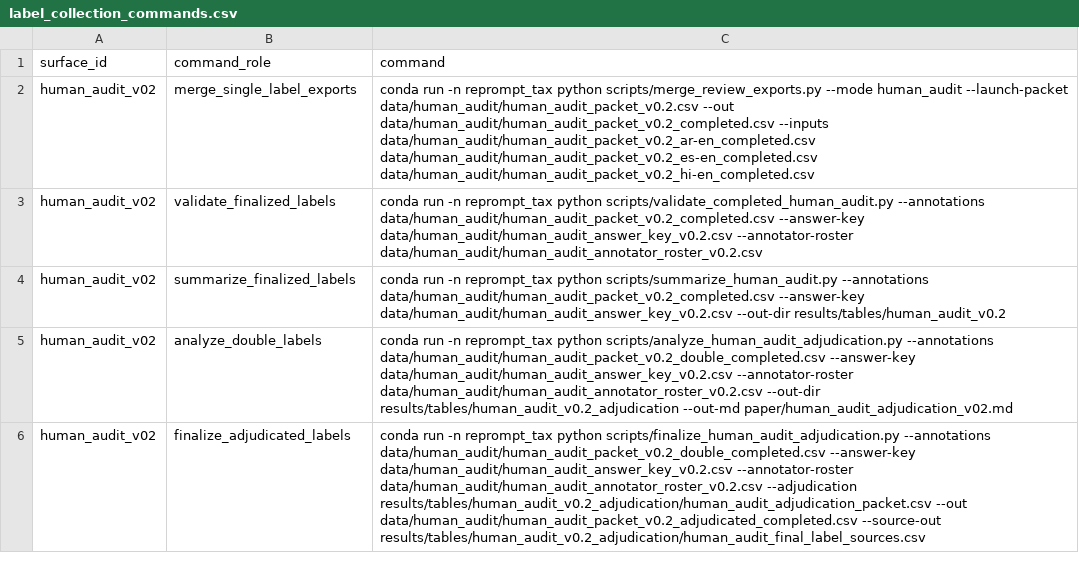
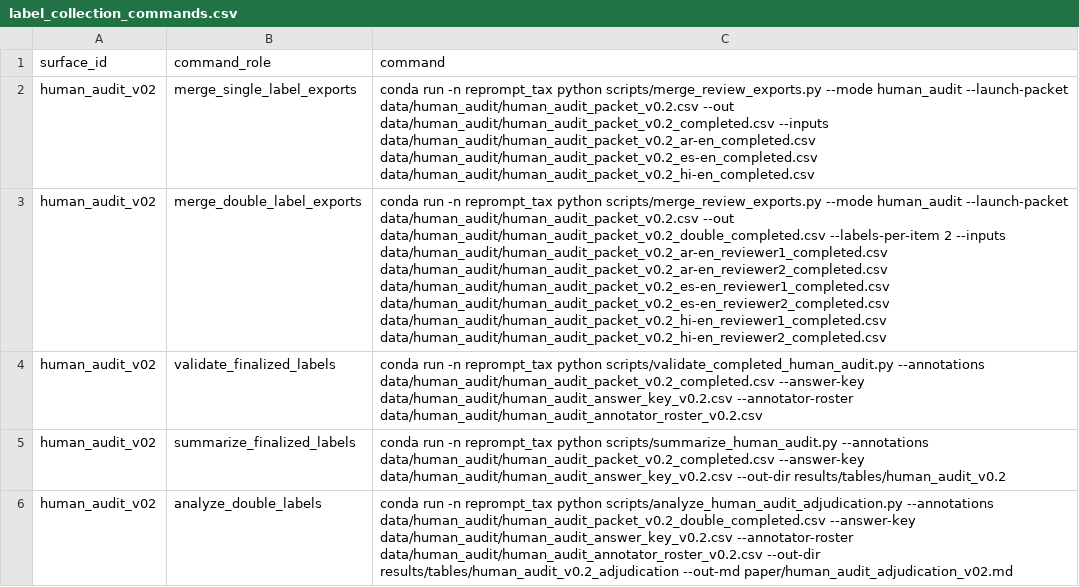
Before and after one commit to jingxuxie/reprompt_tax, a CSV file: results/tables/label_collection_launch_pack_v02/label_collection_commands.csv, drawn as a sheet; only a part is shown; the shorter side is filled out with more unchanged rows; the diff covers the shown part only; the diff names each change by its address in the sheet, - before the commit and + after, or states it on an @@ line.

```diff
--- a/results/tables/label_collection_launch_pack_v02/label_collection_commands.csv
+++ b/results/tables/label_collection_launch_pack_v02/label_collection_commands.csv
+row 3: human_audit_v02 | merge_double_label_exports | conda run -n reprompt_tax python scripts/merge_review_exports.py --mode human_audit --launch-packet data/human_audit/human_audit_packet_v0.2.csv --out data/human_audit/human_audit_packet_v0.2_double_completed.csv --labels-per-item 2 --inputs data/human_audit/human_audit_packet_v0.2_ar-en_reviewer1_completed.csv data/human_audit/human_audit_packet_v0.2_ar-en_reviewer2_completed.csv data/human_audit/human_audit_packet_v0.2_es-en_reviewer1_completed.csv data/human_audit/human_audit_packet_v0.2_es-en_reviewer2_completed.csv data/human_audit/human_audit_packet_v0.2_hi-en_reviewer1_completed.csv data/human_audit/human_audit_packet_v0.2_hi-en_reviewer2_completed.csv
```
Also changed, not shown: 2 added rows elsewhere in this file, results/tables/label_collection_operator_handoff_v02/operator_return_intake.csv, 10 other files.
